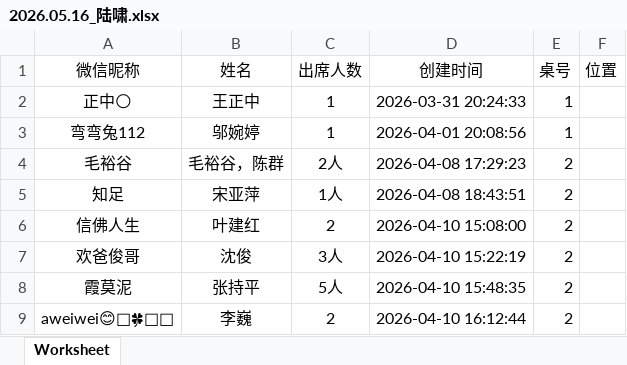
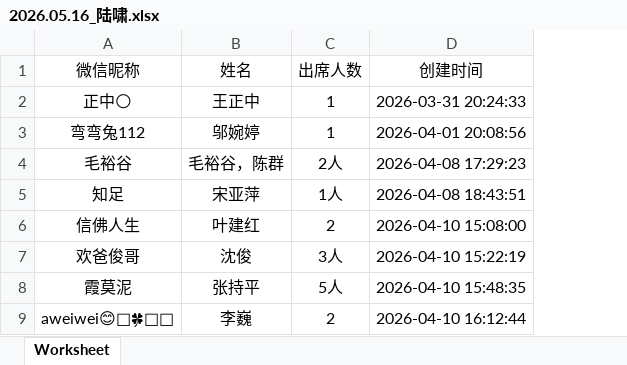
Before and after one commit to nbShawnLu/chat-flask, an Excel workbook: 2026.05.16_陆啸.xlsx, sheet Worksheet, drawn as a sheet; only a part is shown; values as stored, in another font and other column widths than the file's, no borders; the diff names each change by its address in the sheet, - before the commit and + after, or states it on an @@ line.

Commit message:
list

```diff
--- a/2026.05.16_陆啸.xlsx (sheet Worksheet)
+++ b/2026.05.16_陆啸.xlsx (sheet Worksheet)
-column E (桌号), rows 2-9: 1 | 1 | 2 | 2 | 2 | 2 | 2 | 2
-column F (位置), empty
```
Also changed, not shown: 1 other file.
